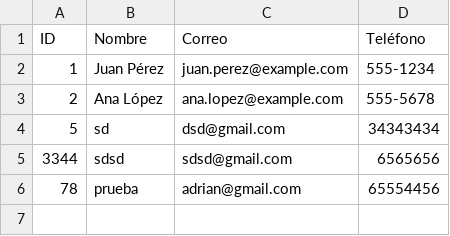
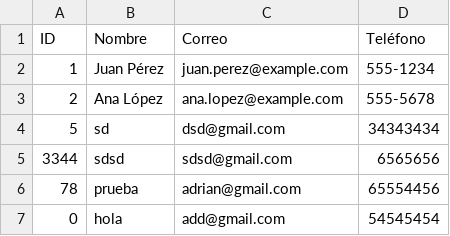
Before and after one commit to adrirf7/php_programacion, a CSV file: proyecto5/datos/clientes.csv, drawn as a sheet; the diff names each change by its address in the sheet, - before the commit and + after, or states it on an @@ line.

```diff
--- a/proyecto5/datos/clientes.csv
+++ b/proyecto5/datos/clientes.csv
+row 7: 0 | hola | add@gmail.com | 54545454
```
Also changed, not shown: 2 other files.
